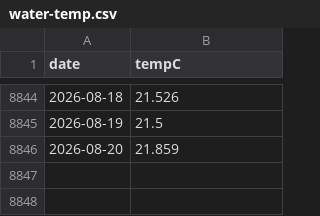
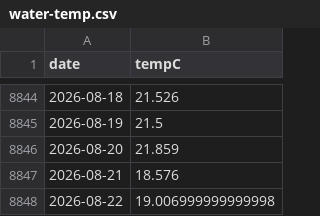
Before and after one commit to petedilworth/bala-bay-notifier, a CSV file: data/water-temp.csv, drawn as a sheet; only a part is shown, gaps mark what is left out.

```diff
--- a/data/water-temp.csv
+++ b/data/water-temp.csv
@@ -8846 +8846,3 @@ date,tempC
 2026-08-20,21.859
+2026-08-21,18.576
+2026-08-22,19.006999999999998
```
Also changed, not shown: 1 other file.
